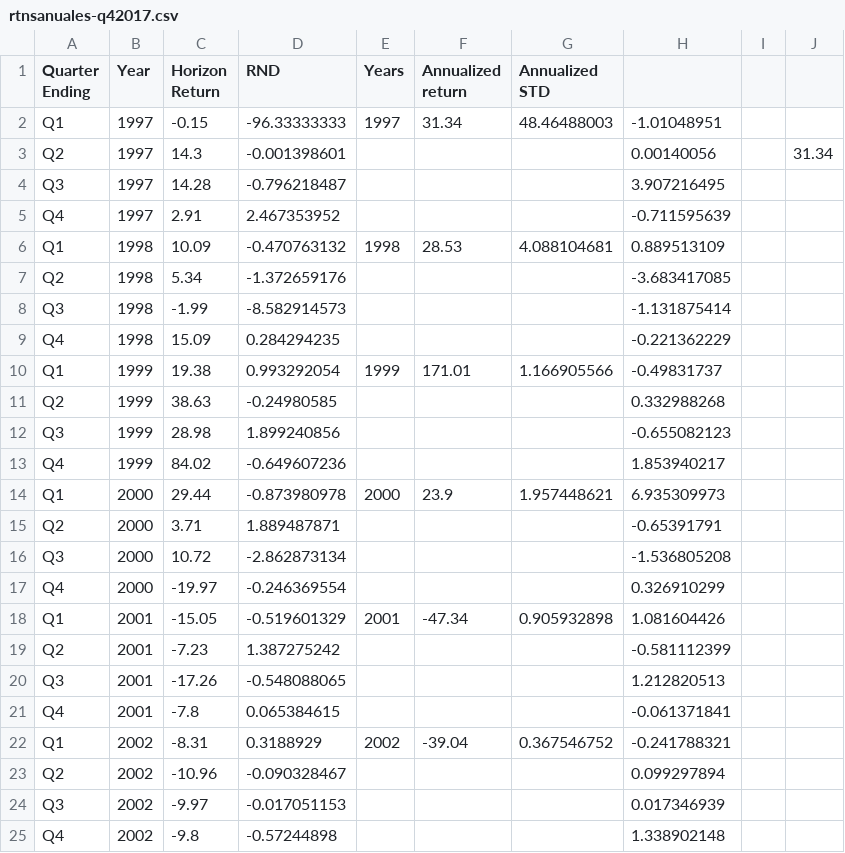
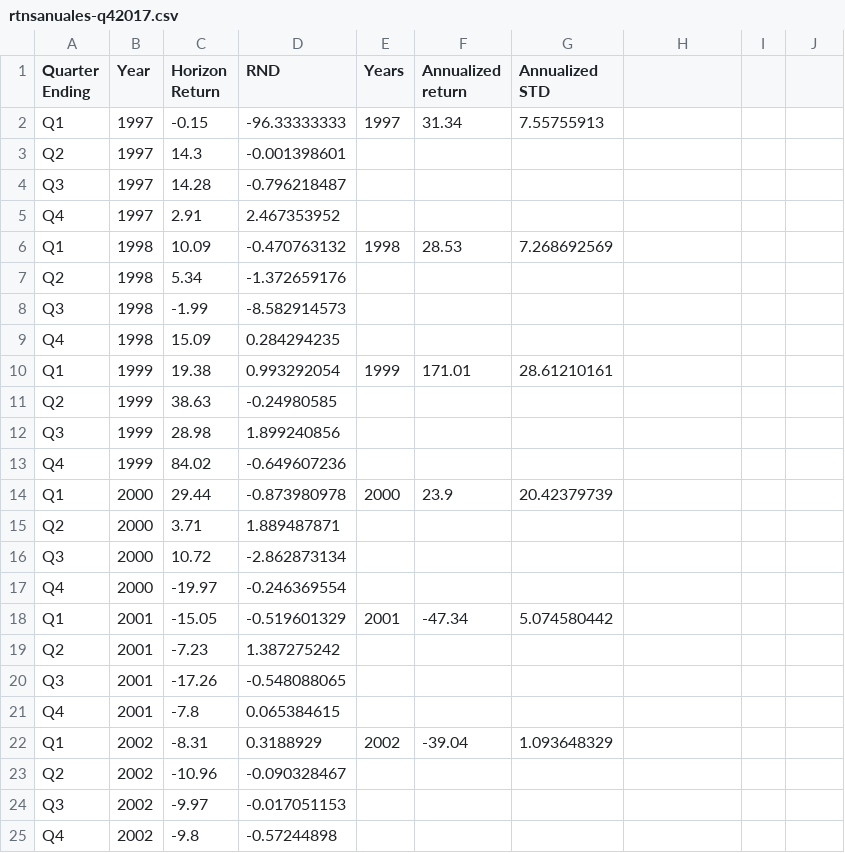
Before and after one commit to Dianachav/PAP_Spring_19, a CSV file: BD Capital de Riesgo/rtnsanuales-q42017.csv, drawn as a sheet; only a part is shown; the diff covers the shown part only.

Commit message:
Add files via upload

```diff
--- a/BD Capital de Riesgo/rtnsanuales-q42017.csv
+++ b/BD Capital de Riesgo/rtnsanuales-q42017.csv
@@ -2,24 +2,24 @@
-Q1,1997,-0.15,-96.33333333,1997,31.34,48.46488003,-1.01048951,,
-Q2,1997,14.3,-0.001398601,,,,0.00140056,,31.34
-Q3,1997,14.28,-0.796218487,,,,3.907216495,,
-Q4,1997,2.91,2.467353952,,,,-0.711595639,,
-Q1,1998,10.09,-0.470763132,1998,28.53,4.088104681,0.889513109,,
-Q2,1998,5.34,-1.372659176,,,,-3.683417085,,
-Q3,1998,-1.99,-8.582914573,,,,-1.131875414,,
-Q4,1998,15.09,0.284294235,,,,-0.221362229,,
-Q1,1999,19.38,0.993292054,1999,171.01,1.166905566,-0.49831737,,
-Q2,1999,38.63,-0.24980585,,,,0.332988268,,
-Q3,1999,28.98,1.899240856,,,,-0.655082123,,
-Q4,1999,84.02,-0.649607236,,,,1.853940217,,
-Q1,2000,29.44,-0.873980978,2000,23.9,1.957448621,6.935309973,,
-Q2,2000,3.71,1.889487871,,,,-0.65391791,,
-Q3,2000,10.72,-2.862873134,,,,-1.536805208,,
-Q4,2000,-19.97,-0.246369554,,,,0.326910299,,
-Q1,2001,-15.05,-0.519601329,2001,-47.34,0.905932898,1.081604426,,
-Q2,2001,-7.23,1.387275242,,,,-0.581112399,,
-Q3,2001,-17.26,-0.548088065,,,,1.212820513,,
-Q4,2001,-7.8,0.065384615,,,,-0.061371841,,
-Q1,2002,-8.31,0.3188929,2002,-39.04,0.367546752,-0.241788321,,
-Q2,2002,-10.96,-0.090328467,,,,0.099297894,,
-Q3,2002,-9.97,-0.017051153,,,,0.017346939,,
-Q4,2002,-9.8,-0.57244898,,,,1.338902148,,
+Q1,1997,-0.15,-96.33333333,1997,31.34,7.55755913,
+Q2,1997,14.3,-0.001398601,,,,
+Q3,1997,14.28,-0.796218487,,,,
+Q4,1997,2.91,2.467353952,,,,
+Q1,1998,10.09,-0.470763132,1998,28.53,7.268692569,
+Q2,1998,5.34,-1.372659176,,,,
+Q3,1998,-1.99,-8.582914573,,,,
+Q4,1998,15.09,0.284294235,,,,
+Q1,1999,19.38,0.993292054,1999,171.01,28.61210161,
+Q2,1999,38.63,-0.24980585,,,,
+Q3,1999,28.98,1.899240856,,,,
+Q4,1999,84.02,-0.649607236,,,,
+Q1,2000,29.44,-0.873980978,2000,23.9,20.42379739,
+Q2,2000,3.71,1.889487871,,,,
+Q3,2000,10.72,-2.862873134,,,,
+Q4,2000,-19.97,-0.246369554,,,,
+Q1,2001,-15.05,-0.519601329,2001,-47.34,5.074580442,
+Q2,2001,-7.23,1.387275242,,,,
+Q3,2001,-17.26,-0.548088065,,,,
+Q4,2001,-7.8,0.065384615,,,,
+Q1,2002,-8.31,0.3188929,2002,-39.04,1.093648329,
+Q2,2002,-10.96,-0.090328467,,,,
+Q3,2002,-9.97,-0.017051153,,,,
+Q4,2002,-9.8,-0.57244898,,,,
```
Also changed, not shown: 1 removed row and 74 edited cells elsewhere in this file.
